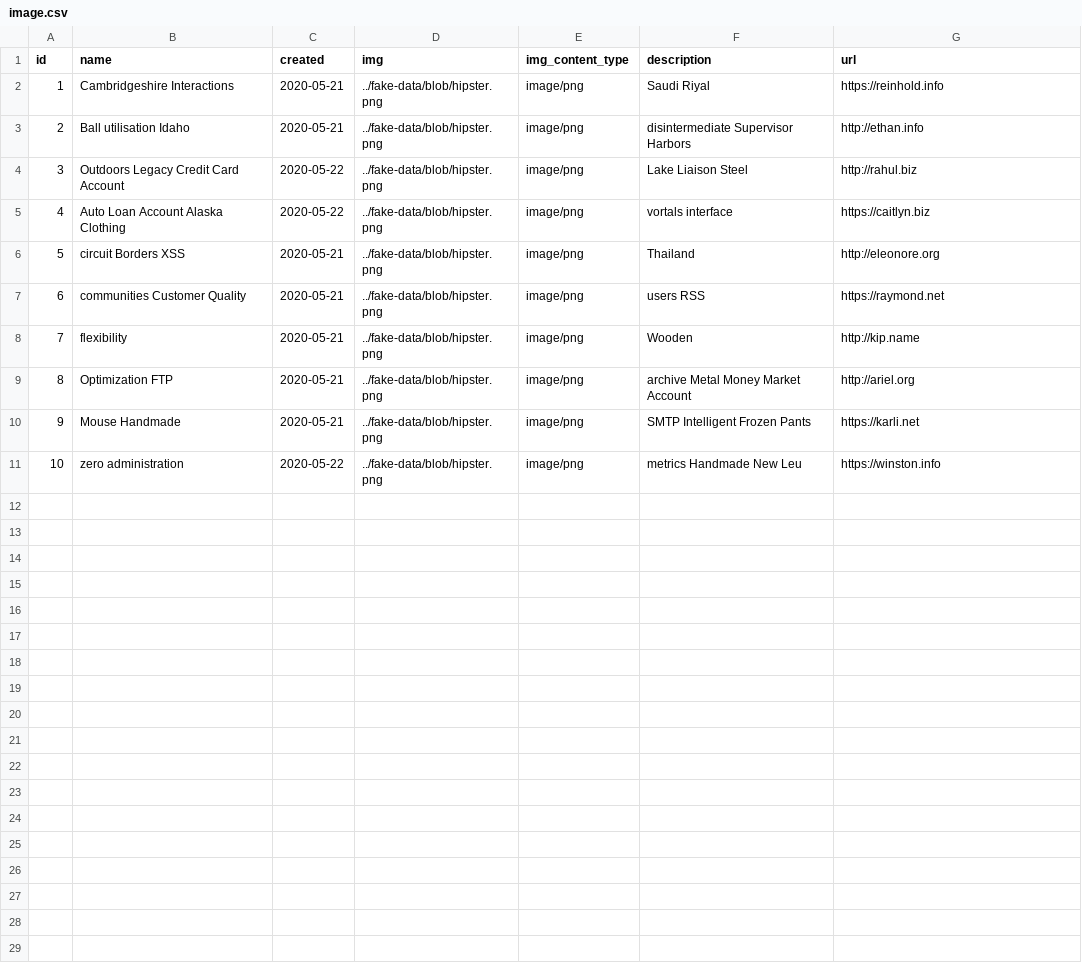
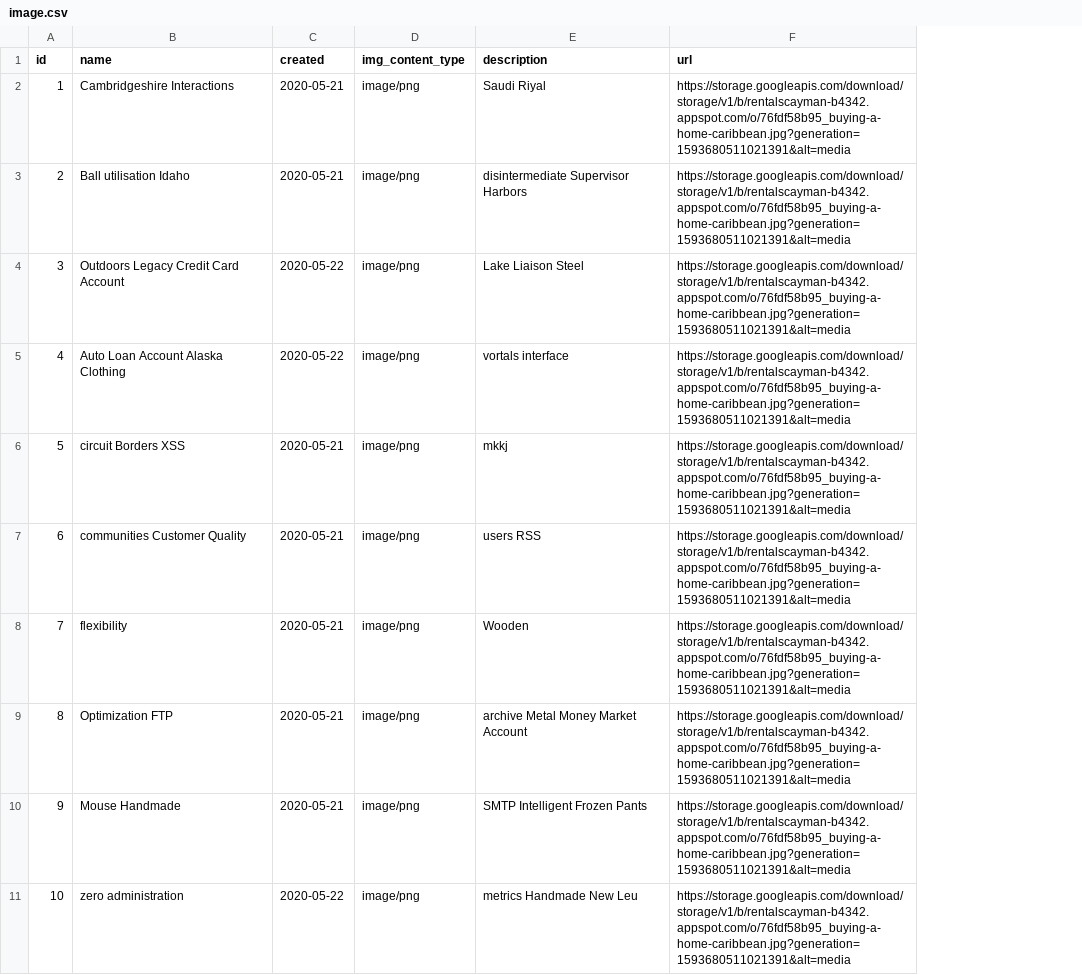
Before and after one commit to seqqueman/rentalscayman, a CSV file: src/main/resources/config/liquibase/fake-data/image.csv, drawn as a sheet; removed rows and columns are numbered as before the commit, all else as after; the diff names each change by its address in the sheet, - before the commit and + after, or states it on an @@ line.

```diff
--- a/src/main/resources/config/liquibase/fake-data/image.csv
+++ b/src/main/resources/config/liquibase/fake-data/image.csv
-column D (img), rows 2-11: all ../fake-data/blob/hipster.png
-F2 (url): https://reinhold.info
+F2 (url): https://storage.googleapis.com/download/storage/v1/b/rentalscayman-b4342.appspot.com/o/76fdf58b95_buying-a-home-caribbean.jpg?generation=1593680511021391&alt=media
-F3 (url): http://ethan.info
+F3 (url): https://storage.googleapis.com/download/storage/v1/b/rentalscayman-b4342.appspot.com/o/76fdf58b95_buying-a-home-caribbean.jpg?generation=1593680511021391&alt=media
-F4 (url): http://rahul.biz
+F4 (url): https://storage.googleapis.com/download/storage/v1/b/rentalscayman-b4342.appspot.com/o/76fdf58b95_buying-a-home-caribbean.jpg?generation=1593680511021391&alt=media
-F5 (url): https://caitlyn.biz
+F5 (url): https://storage.googleapis.com/download/storage/v1/b/rentalscayman-b4342.appspot.com/o/76fdf58b95_buying-a-home-caribbean.jpg?generation=1593680511021391&alt=media
-E6 (description): Thailand
+E6 (description): mkkj
-F6 (url): http://eleonore.org
+F6 (url): https://storage.googleapis.com/download/storage/v1/b/rentalscayman-b4342.appspot.com/o/76fdf58b95_buying-a-home-caribbean.jpg?generation=1593680511021391&alt=media
-F7 (url): https://raymond.net
+F7 (url): https://storage.googleapis.com/download/storage/v1/b/rentalscayman-b4342.appspot.com/o/76fdf58b95_buying-a-home-caribbean.jpg?generation=1593680511021391&alt=media
-F8 (url): http://kip.name
+F8 (url): https://storage.googleapis.com/download/storage/v1/b/rentalscayman-b4342.appspot.com/o/76fdf58b95_buying-a-home-caribbean.jpg?generation=1593680511021391&alt=media
-F9 (url): http://ariel.org
+F9 (url): https://storage.googleapis.com/download/storage/v1/b/rentalscayman-b4342.appspot.com/o/76fdf58b95_buying-a-home-caribbean.jpg?generation=1593680511021391&alt=media
-F10 (url): https://karli.net
+F10 (url): https://storage.googleapis.com/download/storage/v1/b/rentalscayman-b4342.appspot.com/o/76fdf58b95_buying-a-home-caribbean.jpg?generation=1593680511021391&alt=media
-F11 (url): https://winston.info
+F11 (url): https://storage.googleapis.com/download/storage/v1/b/rentalscayman-b4342.appspot.com/o/76fdf58b95_buying-a-home-caribbean.jpg?generation=1593680511021391&alt=media
```
Also changed, not shown: src/main/resources/config/liquibase/fake-data/advertisment.csv, src/main/resources/config/liquibase/fake-data/feature.csv, 45 other files.
